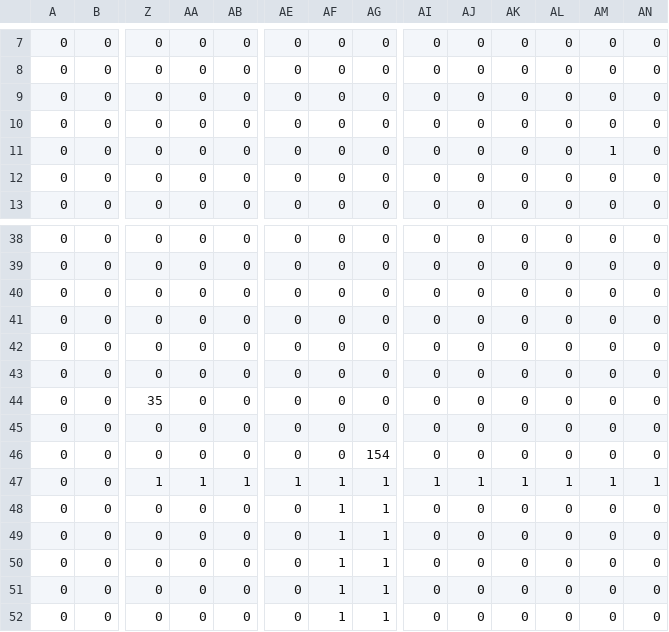
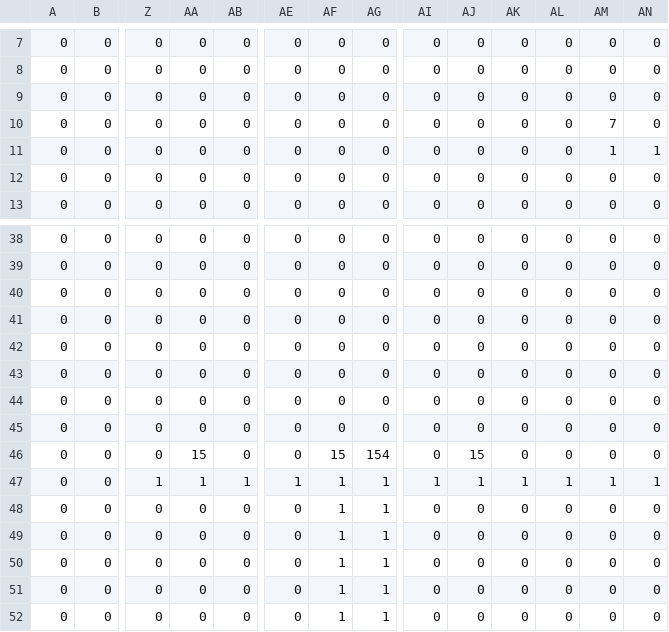
Before and after one commit to TemplarDon/SP3, a CSV file: Base/Image/Maps/Water.csv, drawn as a sheet; only a part is shown, gaps mark what is left out; removed rows and columns are numbered as before the commit, all else as after; rows hold the shown columns only; the diff names each change by its address in the sheet, - before the commit and + after, or states it on an @@ line.

```diff
--- a/Base/Image/Maps/Water.csv
+++ b/Base/Image/Maps/Water.csv
-AM10: 0
+AM10: 7
-AN11: 0
+AN11: 1
-row 44: 0 | 0 | 35 | 0 | 0 | 0 | 0 | 0 | 0 | 0 | 0 | 0 | 0 | 0
+row 45: 0 | 0 | 0 | 0 | 0 | 0 | 0 | 0 | 0 | 0 | 0 | 0 | 0 | 0
-AA46: 0
+AA46: 15
-AF46: 0
+AF46: 15
-AJ46: 0
+AJ46: 15
```
Also changed, not shown: Base/Image/Maps/Water_Boss.csv, 5 other files.
